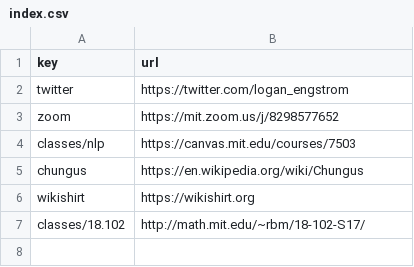
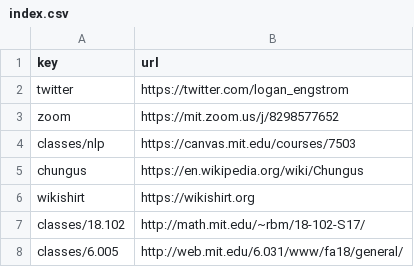
Before and after one commit to lengstrom/goto, a CSV file: index.csv, drawn as a sheet.

```diff
--- a/index.csv
+++ b/index.csv
@@ -7 +7,2 @@ wikishirt,https://wikishirt.org
 classes/18.102,http://math.mit.edu/~rbm/18-102-S17/
+classes/6.005,http://web.mit.edu/6.031/www/fa18/general/
```
Also changed, not shown: 2 other files.
